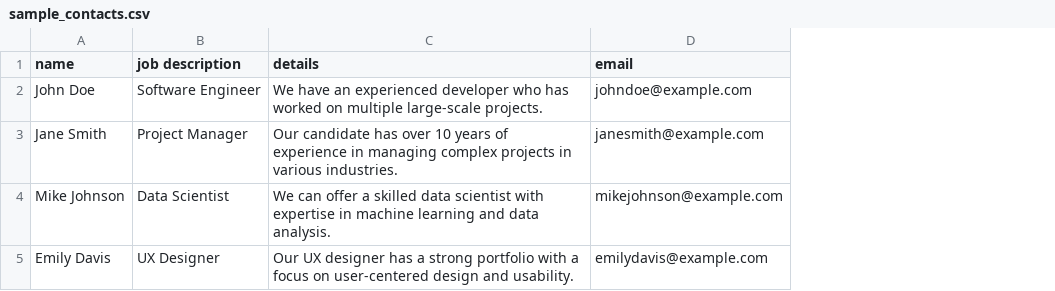
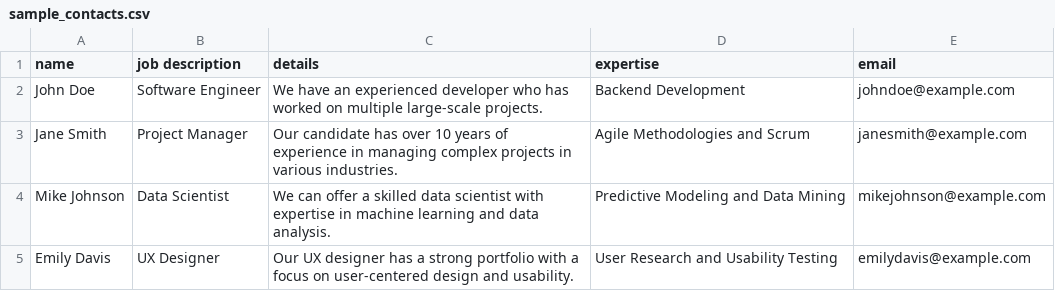
Before and after one commit to jeslinpjames/AutoMailer, a CSV file: sample_contacts.csv, drawn as a sheet; the diff names each change by its address in the sheet, - before the commit and + after, or states it on an @@ line.

Commit message:
Update sample_contacts.csv

```diff
--- a/sample_contacts.csv
+++ b/sample_contacts.csv
+column D (expertise), rows 2-5: Backend Development | Agile Methodologies and Scrum | Predictive Modeling and Data Mining | User Research and Usability Testing
```
